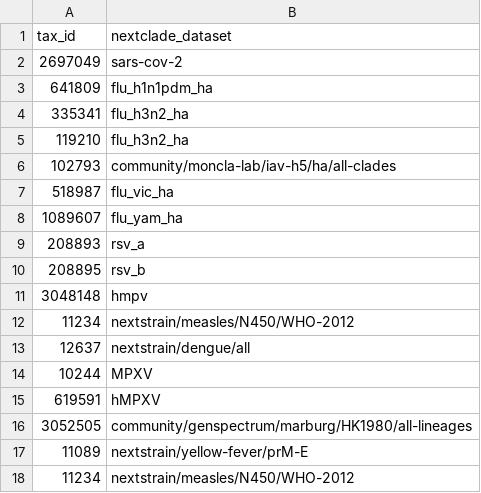
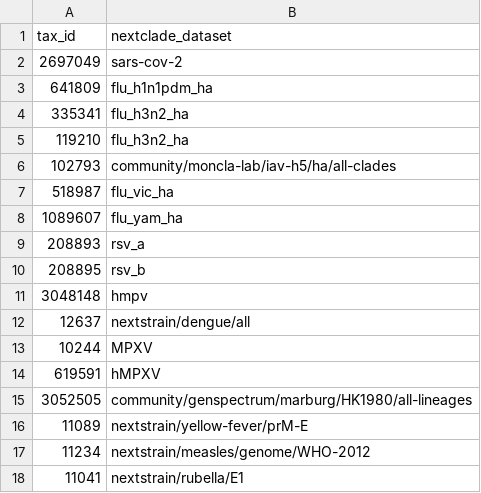
Before and after one commit to broadinstitute/viral-references, a TSV file: typing/nextclade-by-taxid.tsv, drawn as a sheet.

Commit message:
add nextclade: rubella and whole genome measles

```diff
--- a/typing/nextclade-by-taxid.tsv
+++ b/typing/nextclade-by-taxid.tsv
@@ -11,3 +11,2 @@ tax_id	nextclade_dataset
 3048148	hmpv
-11234	nextstrain/measles/N450/WHO-2012
 12637	nextstrain/dengue/all
@@ -17,2 +16,3 @@ tax_id	nextclade_dataset
 11089	nextstrain/yellow-fever/prM-E
-11234	nextstrain/measles/N450/WHO-2012
+11234	nextstrain/measles/genome/WHO-2012
+11041	nextstrain/rubella/E1
```
